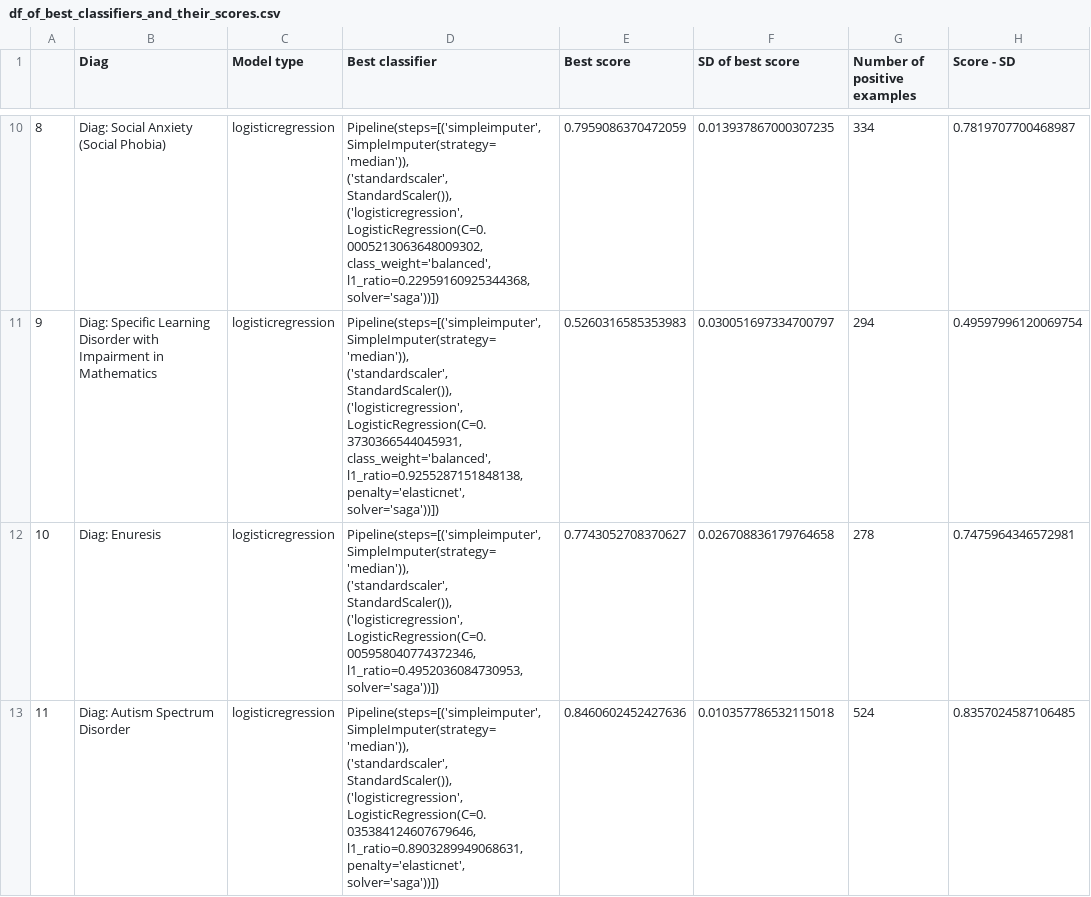
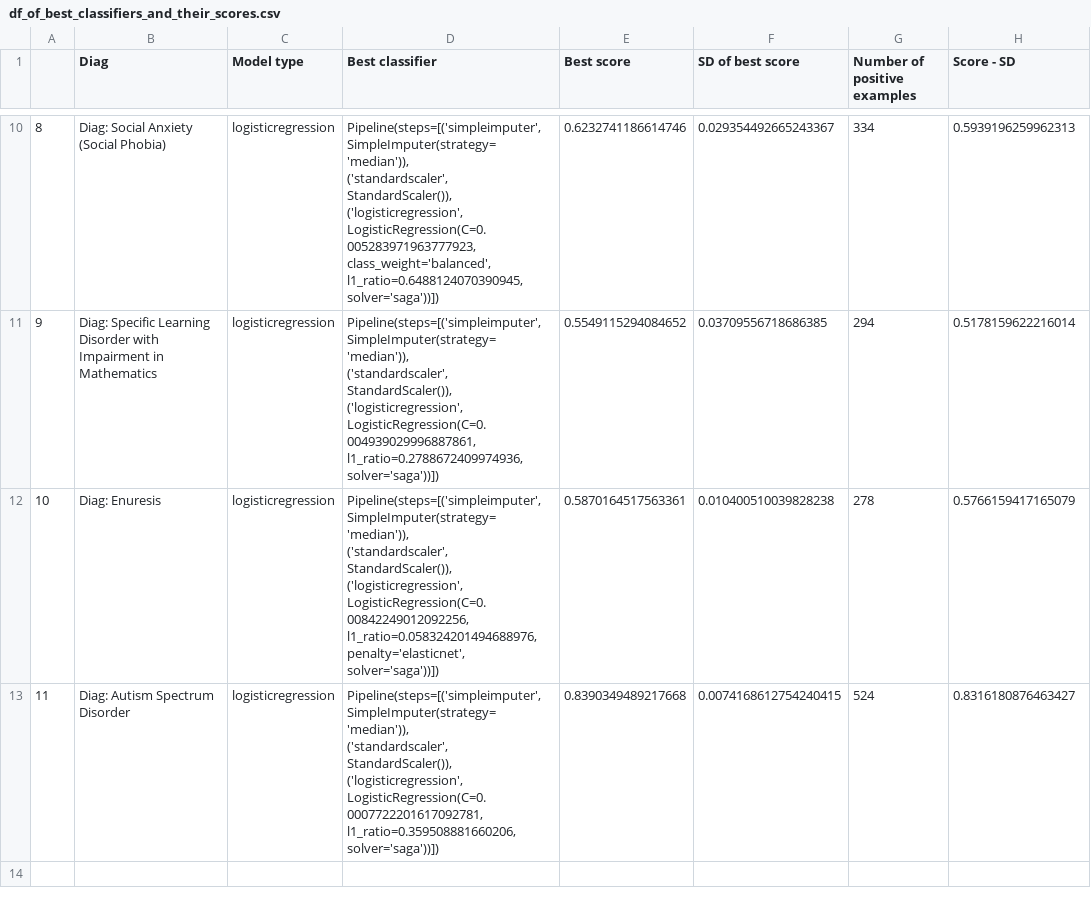
Before and after one commit to charlie42/diagnosis-predictor, a CSV file: reports/train_models/df_of_best_classifiers_and_their_scores.csv, drawn as a sheet; only a part is shown, gaps mark what is left out; the diff covers the shown part only.

```diff
--- a/reports/train_models/df_of_best_classifiers_and_their_scores.csv
+++ b/reports/train_models/df_of_best_classifiers_and_their_scores.csv
@@ -54,26 +53,25 @@
-8,Diag: Social Anxiety (Social Phobia),logisticregression,"Pipeline(steps=[('simpleimputer', SimpleImputer(strategy='median')),
-                ('standardscaler', StandardScaler()),
-                ('logisticregression',
-                 LogisticRegression(C=0.0005213063648009302,
-                                    class_weight='balanced',
-                                    l1_ratio=0.22959160925344368,
-                                    solver='saga'))])",0.7959086370472059,0.013937867000307235,334,0.7819707700468987
-9,Diag: Specific Learning Disorder with Impairment in Mathematics,logisticregression,"Pipeline(steps=[('simpleimputer', SimpleImputer(strategy='median')),
-                ('standardscaler', StandardScaler()),
-                ('logisticregression',
-                 LogisticRegression(C=0.3730366544045931,
-                                    class_weight='balanced',
-                                    l1_ratio=0.9255287151848138,
-                                    penalty='elasticnet', solver='saga'))])",0.5260316585353983,0.030051697334700797,294,0.49597996120069754
-10,Diag: Enuresis,logisticregression,"Pipeline(steps=[('simpleimputer', SimpleImputer(strategy='median')),
-                ('standardscaler', StandardScaler()),
-                ('logisticregression',
-                 LogisticRegression(C=0.005958040774372346,
-                                    l1_ratio=0.4952036084730953,
-                                    solver='saga'))])",0.7743052708370627,0.026708836179764658,278,0.7475964346572981
-11,Diag: Autism Spectrum Disorder,logisticregression,"Pipeline(steps=[('simpleimputer', SimpleImputer(strategy='median')),
-                ('standardscaler', StandardScaler()),
-                ('logisticregression',
-                 LogisticRegression(C=0.035384124607679646,
-                                    l1_ratio=0.8903289949068631,
-                                    penalty='elasticnet', solver='saga'))])",0.8460602452427636,0.010357786532115018,524,0.8357024587106485
+8,Diag: Social Anxiety (Social Phobia),logisticregression,"Pipeline(steps=[('simpleimputer', SimpleImputer(strategy='median')),
+                ('standardscaler', StandardScaler()),
+                ('logisticregression',
+                 LogisticRegression(C=0.005283971963777923,
+                                    class_weight='balanced',
+                                    l1_ratio=0.6488124070390945,
+                                    solver='saga'))])",0.6232741186614746,0.029354492665243367,334,0.5939196259962313
+9,Diag: Specific Learning Disorder with Impairment in Mathematics,logisticregression,"Pipeline(steps=[('simpleimputer', SimpleImputer(strategy='median')),
+                ('standardscaler', StandardScaler()),
+                ('logisticregression',
+                 LogisticRegression(C=0.004939029996887861,
+                                    l1_ratio=0.2788672409974936,
+                                    solver='saga'))])",0.5549115294084652,0.03709556718686385,294,0.5178159622216014
+10,Diag: Enuresis,logisticregression,"Pipeline(steps=[('simpleimputer', SimpleImputer(strategy='median')),
+                ('standardscaler', StandardScaler()),
+                ('logisticregression',
+                 LogisticRegression(C=0.00842249012092256,
+                                    l1_ratio=0.058324201494688976,
+                                    penalty='elasticnet', solver='saga'))])",0.5870164517563361,0.010400510039828238,278,0.5766159417165079
+11,Diag: Autism Spectrum Disorder,logisticregression,"Pipeline(steps=[('simpleimputer', SimpleImputer(strategy='median')),
+                ('standardscaler', StandardScaler()),
+                ('logisticregression',
+                 LogisticRegression(C=0.0007722201617092781,
+                                    l1_ratio=0.359508881660206,
+                                    solver='saga'))])",0.8390349489217668,0.0074168612754240415,524,0.8316180876463427
```
Also changed, not shown: 32 edited cells elsewhere in this file, reports/evaluate_models_on_feature_subsets/cv_auc_on_subsets.csv, reports/evaluate_models_on_feature_subsets/performances-on-feature-subsets.csv, 22 other files.
